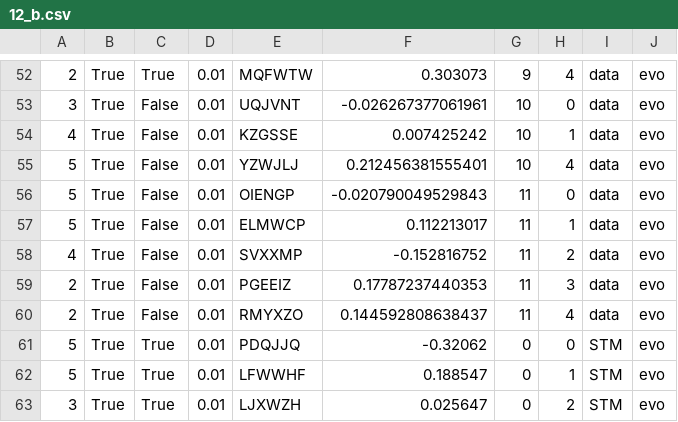
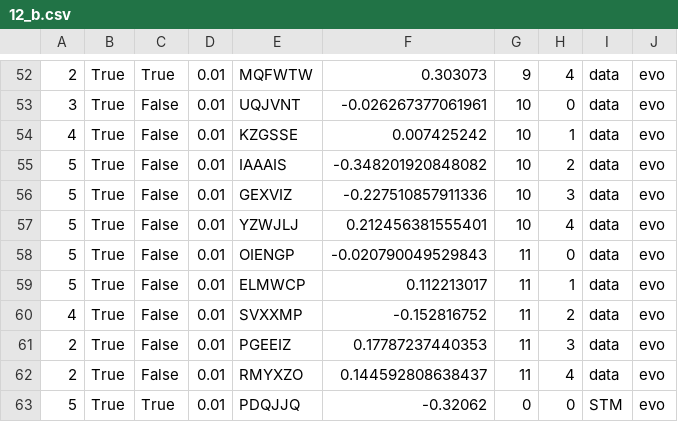
Before and after one commit to Reedy-C/tea-garden, a CSV file: Default Genetics/12_b.csv, drawn as a sheet; only a part is shown, gaps mark what is left out; the shorter side is filled out with more unchanged rows.

```diff
--- a/Default Genetics/12_b.csv
+++ b/Default Genetics/12_b.csv
@@ -54,2 +54,4 @@
 4,True,False,0.01,KZGSSE,0.007425242,10,1,data,evo
+5,True,False,0.01,IAAAIS,-0.348201920848082,10,2,data,evo
+5,True,False,0.01,GEXVIZ,-0.227510857911336,10,3,data,evo
 5,True,False,0.01,YZWJLJ,0.212456381555401,10,4,data,evo
```
Also changed, not shown: 2 other files.
